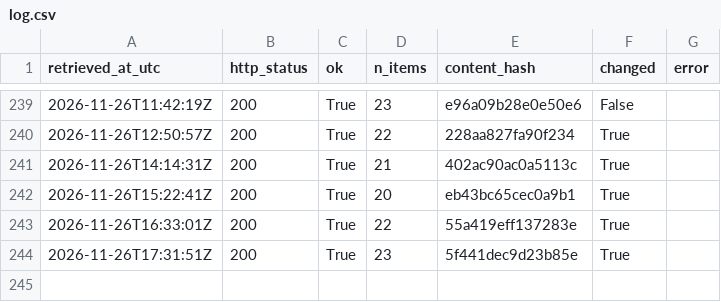
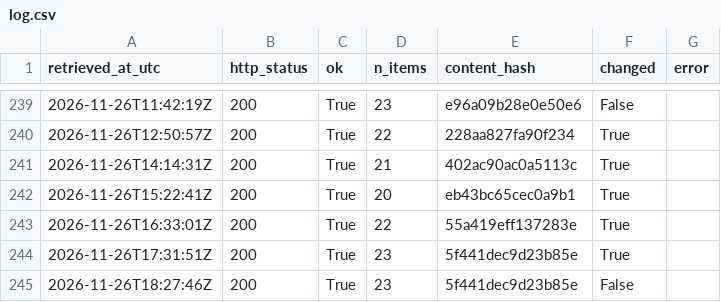
Before and after one commit to Chenyang1006/tfl-lift-data, a CSV file: data/log.csv, drawn as a sheet; only a part is shown, gaps mark what is left out; the diff names each change by its address in the sheet, - before the commit and + after, or states it on an @@ line.

Commit message:
Lift data 2026-11-26T18:27Z

```diff
--- a/data/log.csv
+++ b/data/log.csv
+row 245: 2026-11-26T18:27:46Z | 200 | True | 23 | 5f441dec9d23b85e | False
```
